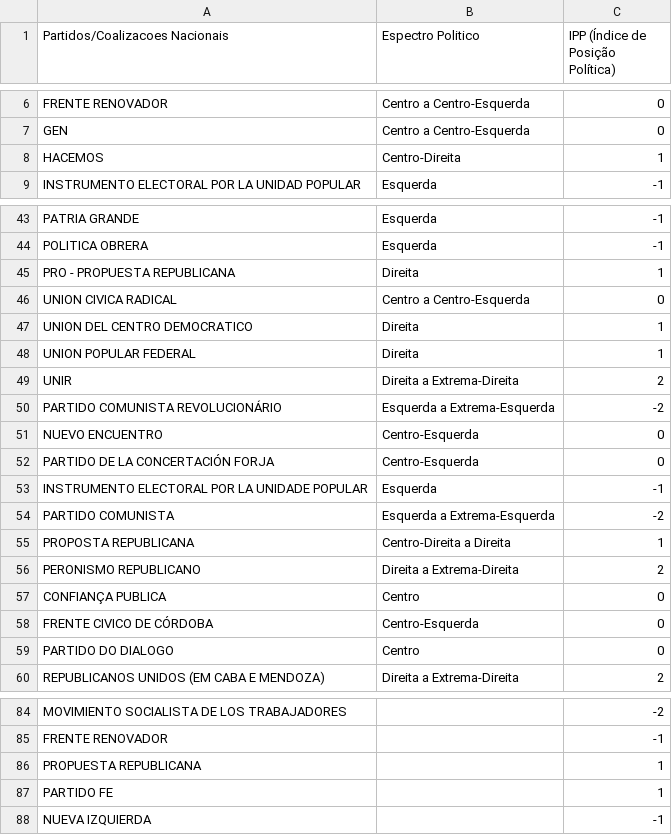
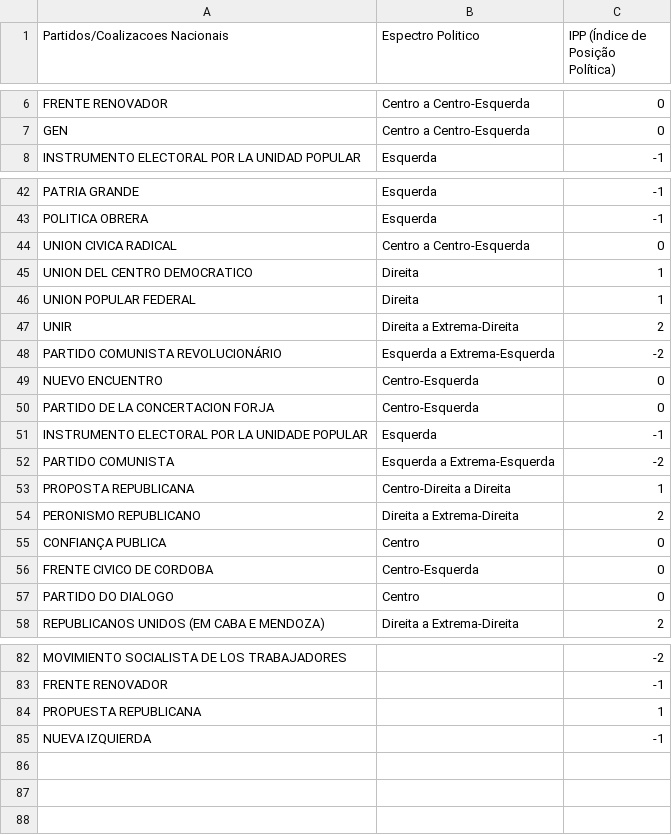
Before and after one commit to quintellabernardo/nucleo_macro_2025_2, a CSV file: data/PartidosNacionaisArgentinaIPP.csv, drawn as a sheet; only a part is shown, gaps mark what is left out.

Commit message:
melhorando filtro de partidos e IPPs

```diff
--- a/data/PartidosNacionaisArgentinaIPP.csv
+++ b/data/PartidosNacionaisArgentinaIPP.csv
@@ -7,3 +7,2 @@ FRENTE RENOVADOR,Centro a Centro-Esquerda,0
 GEN,Centro a Centro-Esquerda,0
-HACEMOS,Centro-Direita,1
 INSTRUMENTO ELECTORAL POR LA UNIDAD POPULAR,Esquerda,-1
@@ -44,3 +43,2 @@ PATRIA GRANDE,Esquerda,-1
 POLITICA OBRERA,Esquerda,-1
-PRO - PROPUESTA REPUBLICANA,Direita,1
 UNION CIVICA RADICAL,Centro a Centro-Esquerda,0
@@ -51,3 +49,3 @@ PARTIDO COMUNISTA REVOLUCIONÁRIO,Esquerda a Extrema-Esquerda,-2
 NUEVO ENCUENTRO,Centro-Esquerda,0
-PARTIDO DE LA CONCERTACIÓN FORJA,Centro-Esquerda,0
+PARTIDO DE LA CONCERTACION FORJA,Centro-Esquerda,0
 INSTRUMENTO ELECTORAL POR LA UNIDADE POPULAR,Esquerda,-1
@@ -57,3 +55,3 @@ PERONISMO REPUBLICANO,Direita a Extrema-Direita,2
 CONFIANÇA PUBLICA,Centro,0
-FRENTE CIVICO DE CÓRDOBA,Centro-Esquerda,0
+FRENTE CIVICO DE CORDOBA,Centro-Esquerda,0
 PARTIDO DO DIALOGO,Centro,0
@@ -86,3 +84,2 @@ FRENTE RENOVADOR,, -1
 PROPUESTA REPUBLICANA,, 1
-PARTIDO FE,,1
 NUEVA IZQUIERDA,, -1
```
Also changed, not shown: 1 other file.
